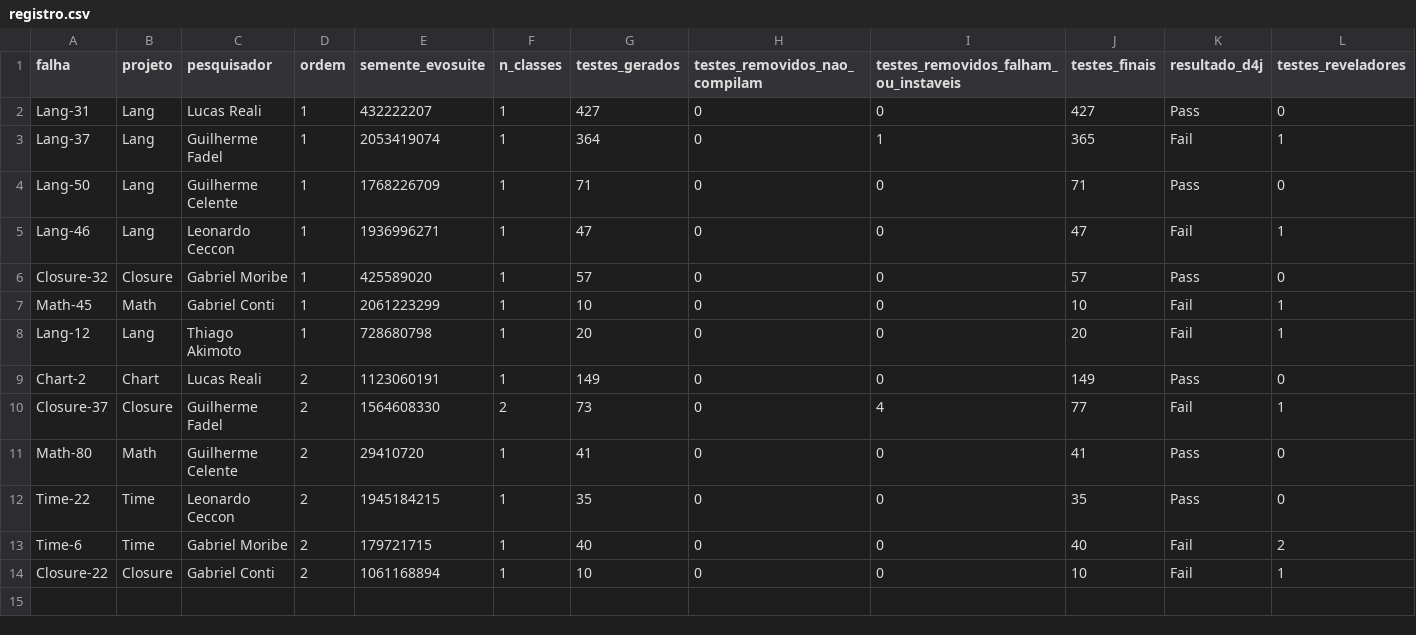
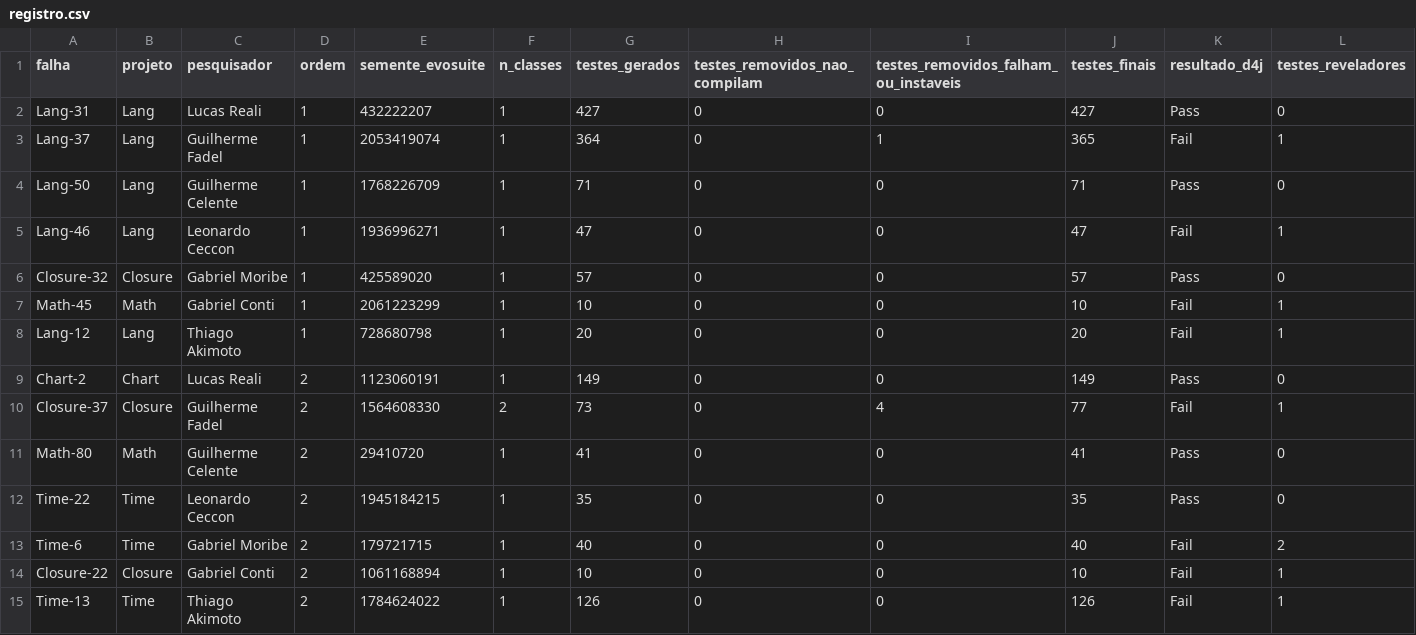
Before and after one commit to F4D3L/instrumentacao-experimento, a CSV file: dados/registro.csv, drawn as a sheet; only a part is shown; rows hold the shown columns only; the diff names each change by its address in the sheet, - before the commit and + after, or states it on an @@ line.

Commit message:
teste Time-13 (Thiago Akimoto, ordem 2)

```diff
--- a/dados/registro.csv
+++ b/dados/registro.csv
+row 15: Time-13 | Time | Thiago Akimoto | 2 | 1784624022 | 1 | 126 | 0 | 0 | 126 | Fail | 1
```
Also changed, not shown: 24 other files.
